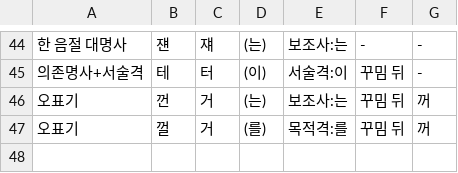
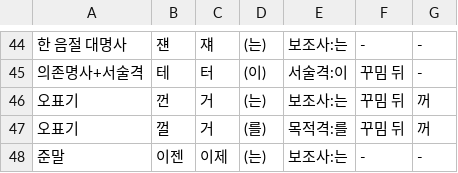
Before and after one commit to geul-org/nlgeul, a TSV file: pkg/data/contracts.tsv, drawn as a sheet; only a part is shown, gaps mark what is left out; the diff names each change by its address in the sheet, - before the commit and + after, or states it on an @@ line.

```diff
--- a/pkg/data/contracts.tsv
+++ b/pkg/data/contracts.tsv
+row 48: 준말 | 이젠 | 이제 | (는) | 보조사:는 | - | -
```
Also changed, not shown: pkg/data/short-closings.tsv, 8 other files.
